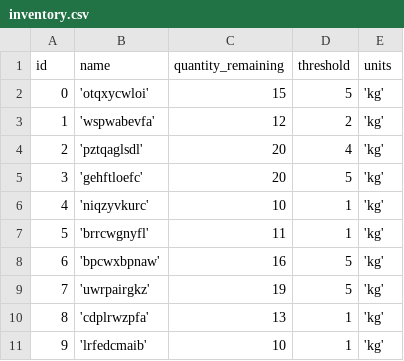
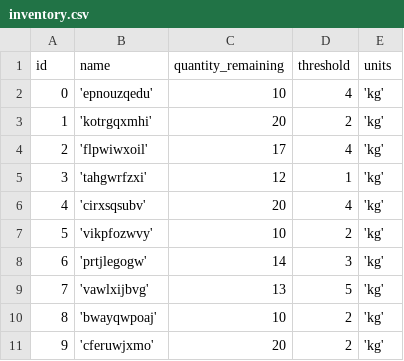
Before and after one commit to MulintiShaikWajid/RestaurantManagementSystem, a CSV file: data/inventory.csv, drawn as a sheet.

```diff
--- a/data/inventory.csv
+++ b/data/inventory.csv
@@ -1,11 +1,11 @@
 id,name,quantity_remaining,threshold,units
-0,'otqxycwloi',15,5,'kg'
-1,'wspwabevfa',12,2,'kg'
-2,'pztqaglsdl',20,4,'kg'
-3,'gehftloefc',20,5,'kg'
-4,'niqzyvkurc',10,1,'kg'
-5,'brrcwgnyfl',11,1,'kg'
-6,'bpcwxbpnaw',16,5,'kg'
-7,'uwrpairgkz',19,5,'kg'
-8,'cdplrwzpfa',13,1,'kg'
-9,'lrfedcmaib',10,1,'kg'
+0,'epnouzqedu',10,4,'kg'
+1,'kotrgqxmhi',20,2,'kg'
+2,'flpwiwxoil',17,4,'kg'
+3,'tahgwrfzxi',12,1,'kg'
+4,'cirxsqsubv',20,4,'kg'
+5,'vikpfozwvy',10,2,'kg'
+6,'prtjlegogw',14,3,'kg'
+7,'vawlxijbvg',13,5,'kg'
+8,'bwayqwpoaj',10,2,'kg'
+9,'cferuwjxmo',20,2,'kg'
```
Also changed, not shown: data/item_inventory.csv, data/my_order.csv, 16 other files.
